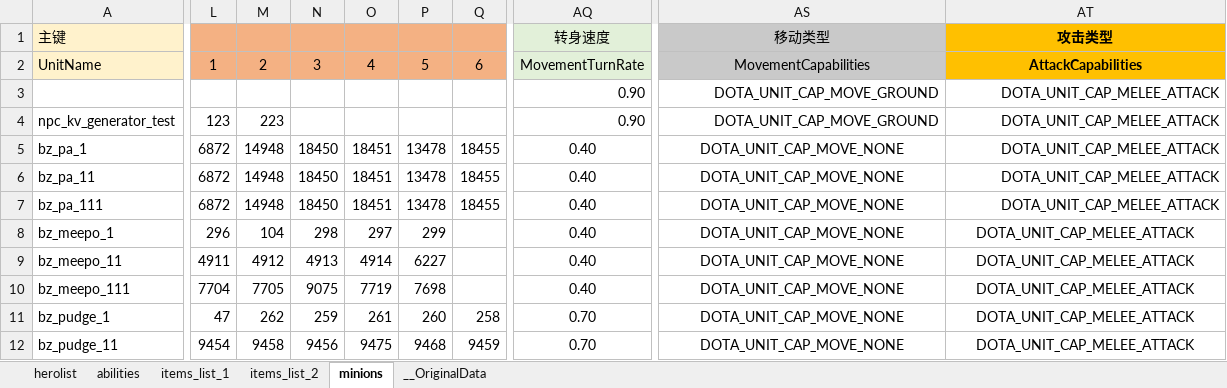
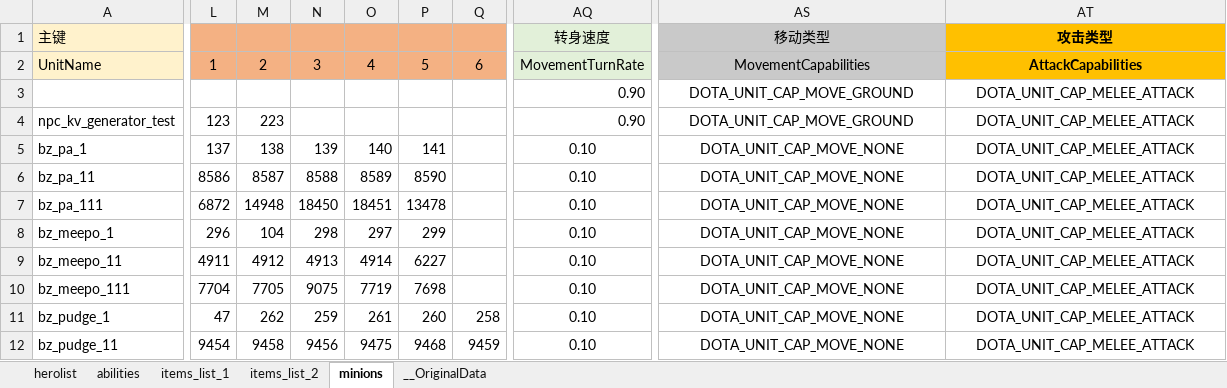
Before and after one commit to york99alex/dafuwengx, an Excel workbook: excels/kv.xlsx, sheet minions, drawn as a sheet; only a part is shown, gaps mark what is left out; values as stored, in another font and other column widths than the file's, no borders; conditional formats not drawn; the diff covers the shown part only; the diff names each change by its address in the sheet, - before the commit and + after, or states it on an @@ line.

```diff
--- a/excels/kv.xlsx (sheet minions)
+++ b/excels/kv.xlsx (sheet minions)
-AS3:AT4 alignment: right
+AS3:AT4 alignment: center
-L5: 6872
+L5: 137
-M5: 14948
+M5: 138
-N5: 18450
+N5: 139
-O5: 18451
+O5: 140
-P5: 13478
+P5: 141
-Q5:Q7: 18455
+Q5:Q7: (empty)
-AQ5:AQ10 (转身速度): 0.40
+AQ5:AQ10 (转身速度): 0.10
-AT5:AT7 alignment: right
+AT5:AT7 alignment: center
-L6: 6872
+L6: 8586
-M6: 14948
+M6: 8587
-N6: 18450
+N6: 8588
-O6: 18451
+O6: 8589
-P6: 13478
+P6: 8590
-AQ11:AQ12 (转身速度): 0.70
+AQ11:AQ12 (转身速度): 0.10
```
Also changed, not shown: 10 edited cells and cell formats elsewhere in this sheet, sheet abilities, formulas that keep their value, 22 other files.
